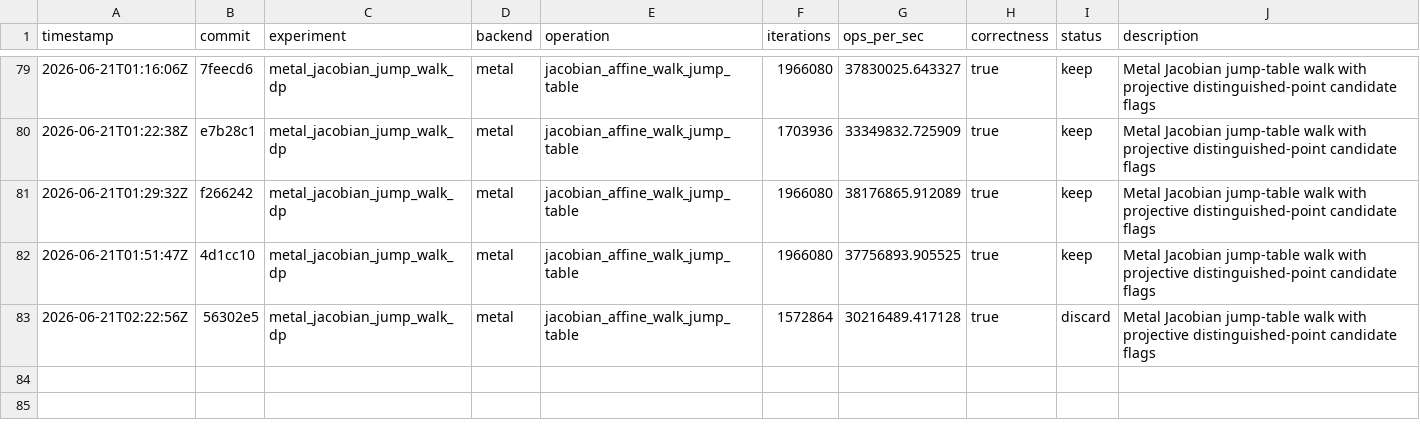
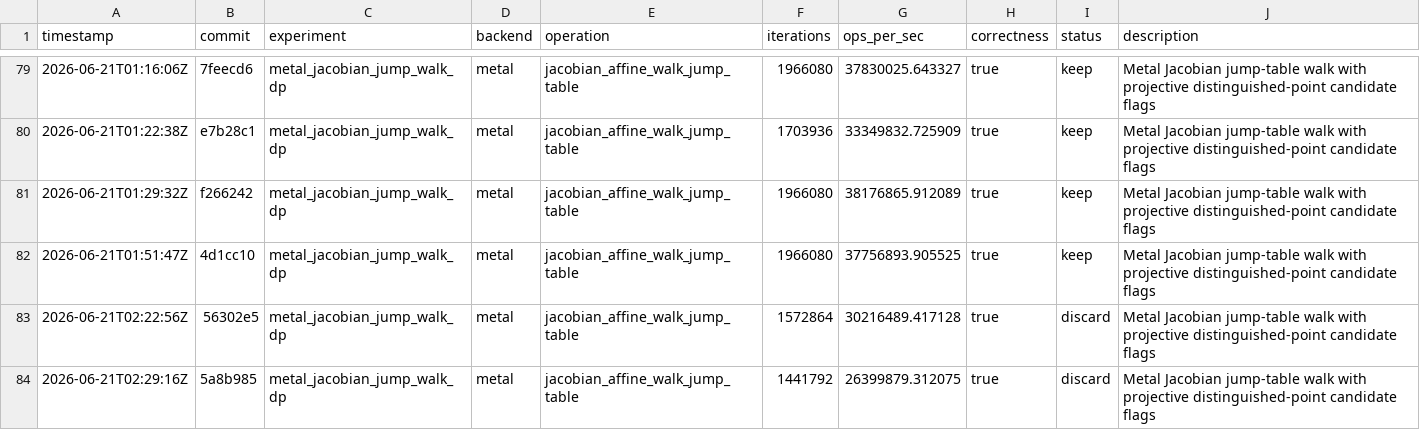
Before and after one commit to metaforismo/RCKangaroo-MT, a TSV file: autoresearch/results.tsv, drawn as a sheet; only a part is shown, gaps mark what is left out.

Commit message:
docs: record rejected Metal branchless flags

```diff
--- a/autoresearch/results.tsv
+++ b/autoresearch/results.tsv
@@ -83 +83,2 @@ timestamp	commit	experiment	backend	operation	iterations	ops_per_sec	correctness
 2026-06-21T02:22:56Z	56302e5	metal_jacobian_jump_walk_dp	metal	jacobian_affine_walk_jump_table	1572864	30216489.417128	true	discard	Metal Jacobian jump-table walk with projective distinguished-point candidate flags
+2026-06-21T02:29:16Z	5a8b985	metal_jacobian_jump_walk_dp	metal	jacobian_affine_walk_jump_table	1441792	26399879.312075	true	discard	Metal Jacobian jump-table walk with projective distinguished-point candidate flags
```
Also changed, not shown: 3 other files.
